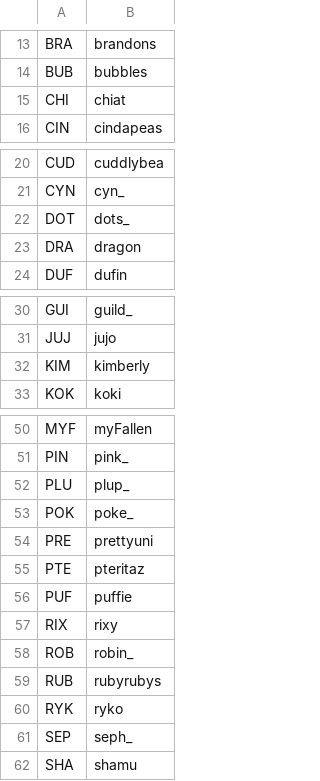
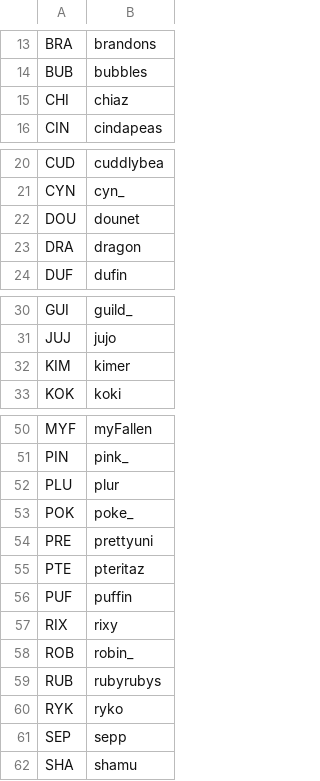
Before and after one commit to veprice/tileSetter, a CSV file: data/stuck-strings.csv, drawn as a sheet; only a part is shown, gaps mark what is left out.

Commit message:
DOT -> DOU

```diff
--- a/data/stuck-strings.csv
+++ b/data/stuck-strings.csv
@@ -14,3 +14,3 @@ BRA,brandons
 BUB,bubbles
-CHI,chiat
+CHI,chiaz
 CIN,cindapeas
@@ -21,3 +21,3 @@ CUD,cuddlybea
 CYN,cyn_
-DOT,dots_
+DOU,dounet
 DRA,dragon
@@ -31,3 +31,3 @@ GUI,guild_
 JUJ,jujo
-KIM,kimberly
+KIM,kimer
 KOK,koki
@@ -51,3 +51,3 @@ MYF,myFallen
 PIN,pink_
-PLU,plup_
+PLU,plur
 POK,poke_
@@ -55,3 +55,3 @@ PRE,prettyuni
 PTE,pteritaz
-PUF,puffie
+PUF,puffin
 RIX,rixy
@@ -60,3 +60,3 @@ RUB,rubyrubys
 RYK,ryko
-SEP,seph_
+SEP,sepp
 SHA,shamu
```
